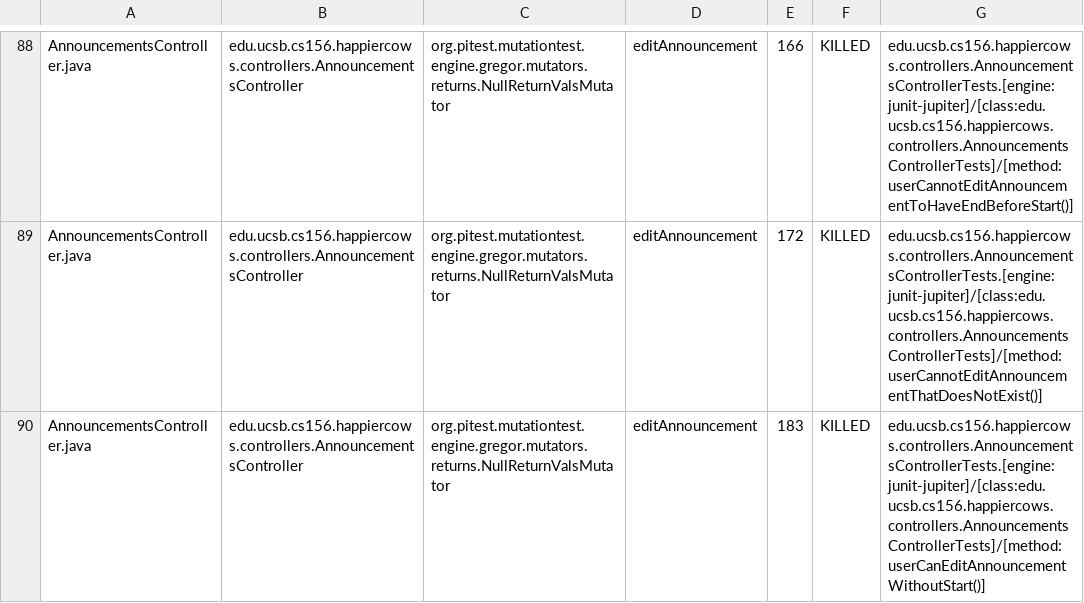
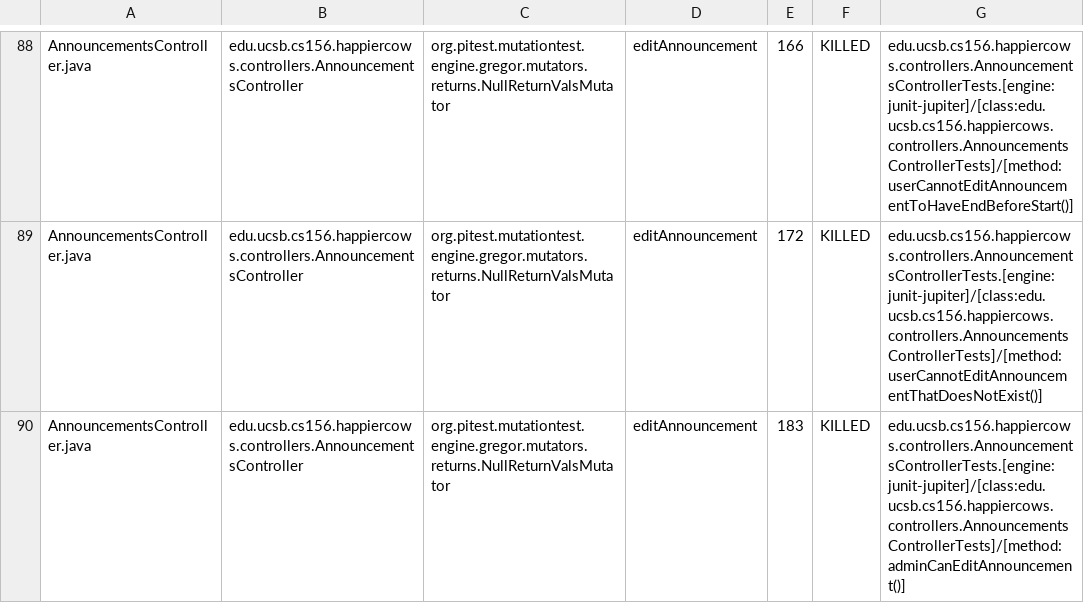
Before and after one commit to ucsb-cs156-f25/proj-happycows-f25-15, a CSV file: prs/28/pitest/mutations.csv, drawn as a sheet; only a part is shown, gaps mark what is left out; the diff covers the shown part only.

Commit message:
Deploying to gh-pages from @ ucsb-cs156-f25/proj-happycows-f25-15@66ded62568dbbdc74c50d0b6763aa9fe8d9526c0 🚀

```diff
--- a/prs/28/pitest/mutations.csv
+++ b/prs/28/pitest/mutations.csv
@@ -89,2 +89,2 @@ AnnouncementsController.java,edu.ucsb.cs156.happiercows.controllers.Announcement
 AnnouncementsController.java,edu.ucsb.cs156.happiercows.controllers.AnnouncementsController,org.pitest.mutationtest.engine.gregor.mutators.returns.NullReturnValsMutator,editAnnouncement,172,KILLED,edu.ucsb.cs156.happiercows.controllers.AnnouncementsControllerTests.[engine:junit-jupiter]/[class:edu.ucsb.cs156.happiercows.controllers.AnnouncementsControllerTests]/[method:userCannotEditAnnouncementThatDoesNotExist()]
-AnnouncementsController.java,edu.ucsb.cs156.happiercows.controllers.AnnouncementsController,org.pitest.mutationtest.engine.gregor.mutators.returns.NullReturnValsMutator,editAnnouncement,183,KILLED,edu.ucsb.cs156.happiercows.controllers.AnnouncementsControllerTests.[engine:junit-jupiter]/[class:edu.ucsb.cs156.happiercows.controllers.AnnouncementsControllerTests]/[method:userCanEditAnnouncementWithoutStart()]
+AnnouncementsController.java,edu.ucsb.cs156.happiercows.controllers.AnnouncementsController,org.pitest.mutationtest.engine.gregor.mutators.returns.NullReturnValsMutator,editAnnouncement,183,KILLED,edu.ucsb.cs156.happiercows.controllers.AnnouncementsControllerTests.[engine:junit-jupiter]/[class:edu.ucsb.cs156.happiercows.controllers.AnnouncementsControllerTests]/[method:adminCanEditAnnouncement()]
```
Also changed, not shown: 19 edited cells elsewhere in this file, 39 other files.
